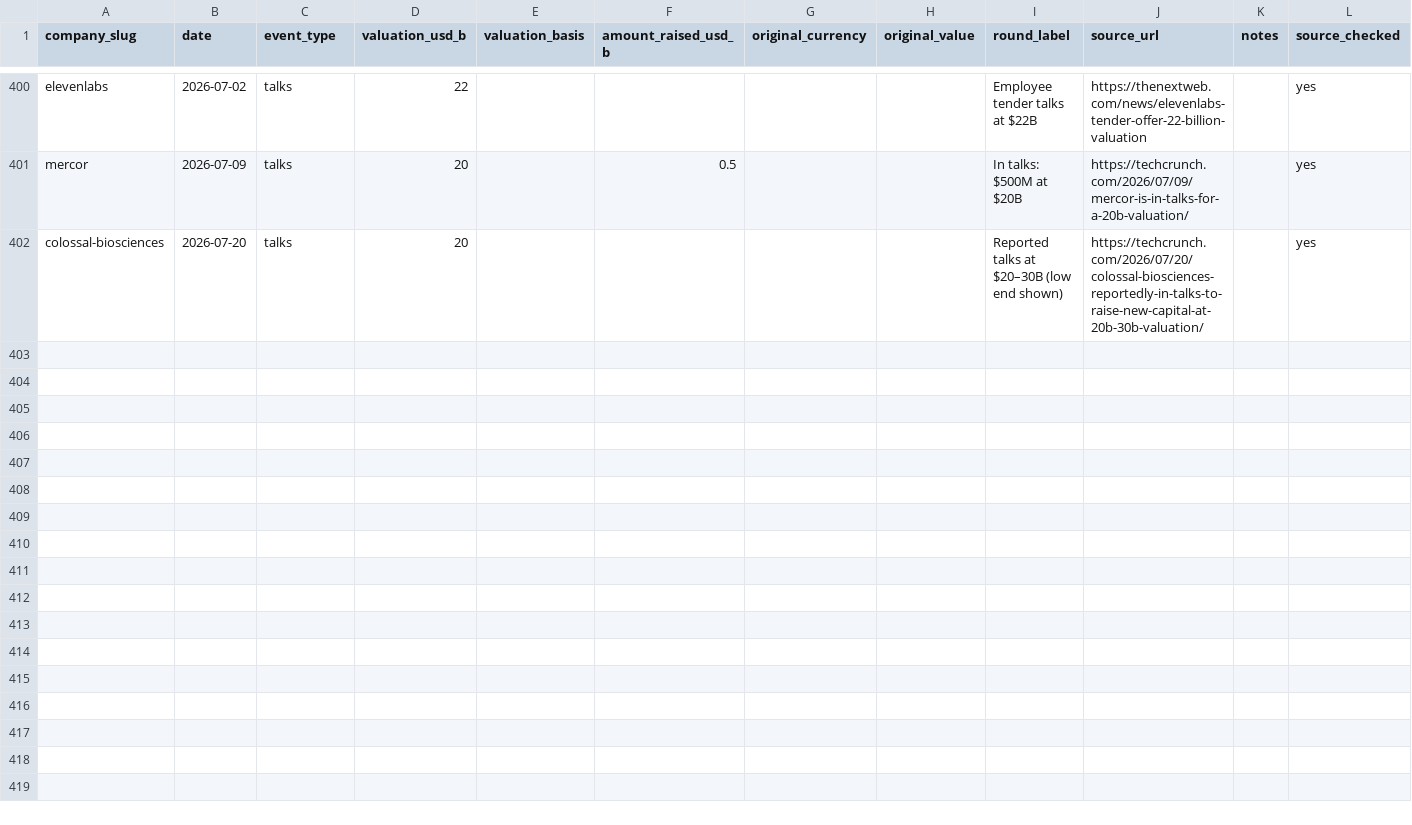
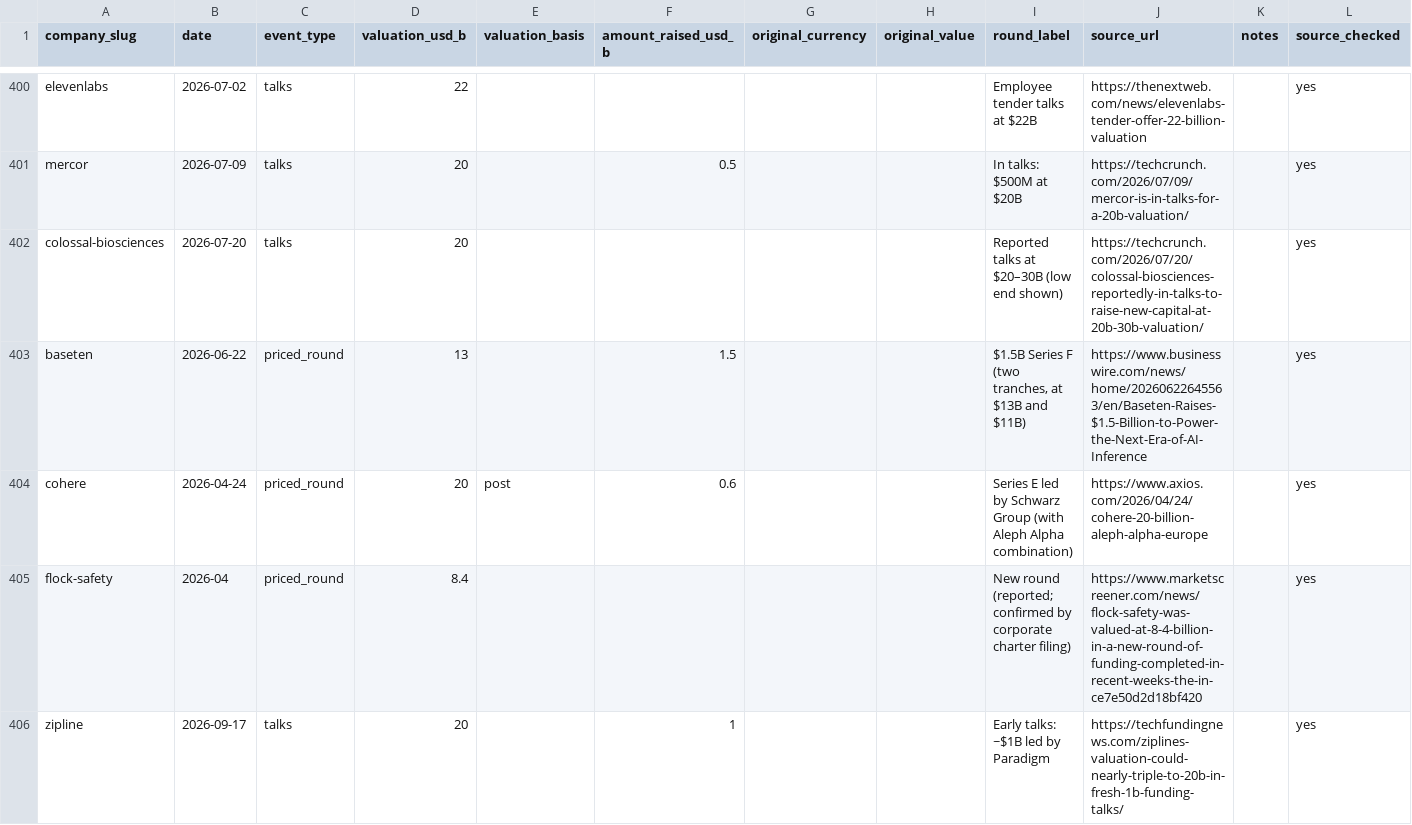
Before and after one commit to JosephTPL/Website, a CSV file: content/data/valuations.csv, drawn as a sheet; only a part is shown, gaps mark what is left out; the diff covers the shown part only; the diff names each change by its address in the sheet, - before the commit and + after, or states it on an @@ line.

Commit message:
data: apply valuation verification batch 4

```diff
--- a/content/data/valuations.csv
+++ b/content/data/valuations.csv
+row 403: baseten | 2026-06-22 | priced_round | 13 |  | 1.5 |  |  | $1.5B Series F (two tranches, at $13B and $11B) | https://www.businesswire.com/news/home/20260622645563/en/Baseten-Raises-$1.5-Billion-to-Power-the-Next-Era-of-AI-Inference |  | yes
+row 404: cohere | 2026-04-24 | priced_round | 20 | post | 0.6 |  |  | Series E led by Schwarz Group (with Aleph Alpha combination) | https://www.axios.com/2026/04/24/cohere-20-billion-aleph-alpha-europe |  | yes
+row 405: flock-safety | 2026-04 | priced_round | 8.4 |  |  |  |  | New round (reported; confirmed by corporate charter filing) | https://www.marketscreener.com/news/flock-safety-was-valued-at-8-4-billion-in-a-new-round-of-funding-completed-in-recent-weeks-the-in-ce7e50d2d18bf420 |  | yes
+row 406: zipline | 2026-09-17 | talks | 20 |  | 1 |  |  | Early talks: ~$1B led by Paradigm | https://techfundingnews.com/ziplines-valuation-could-nearly-triple-to-20b-in-fresh-1b-funding-talks/ |  | yes
```
Also changed, not shown: 3 added rows and 113 edited cells elsewhere in this file, 1 other file.
